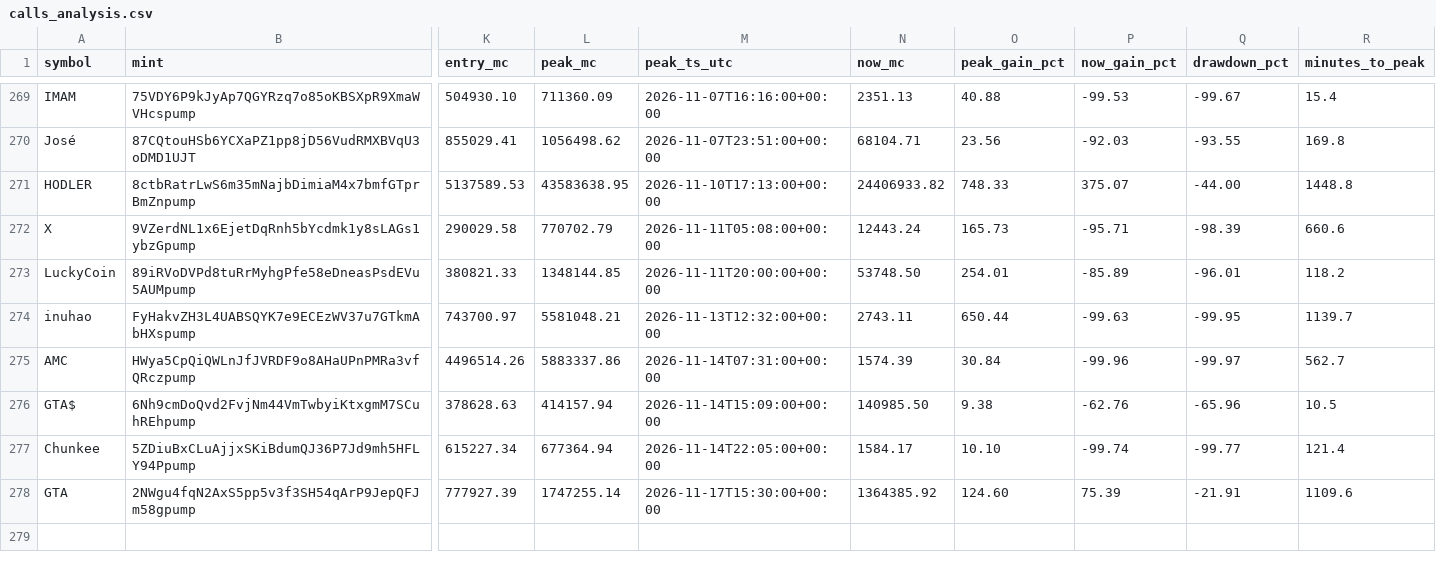
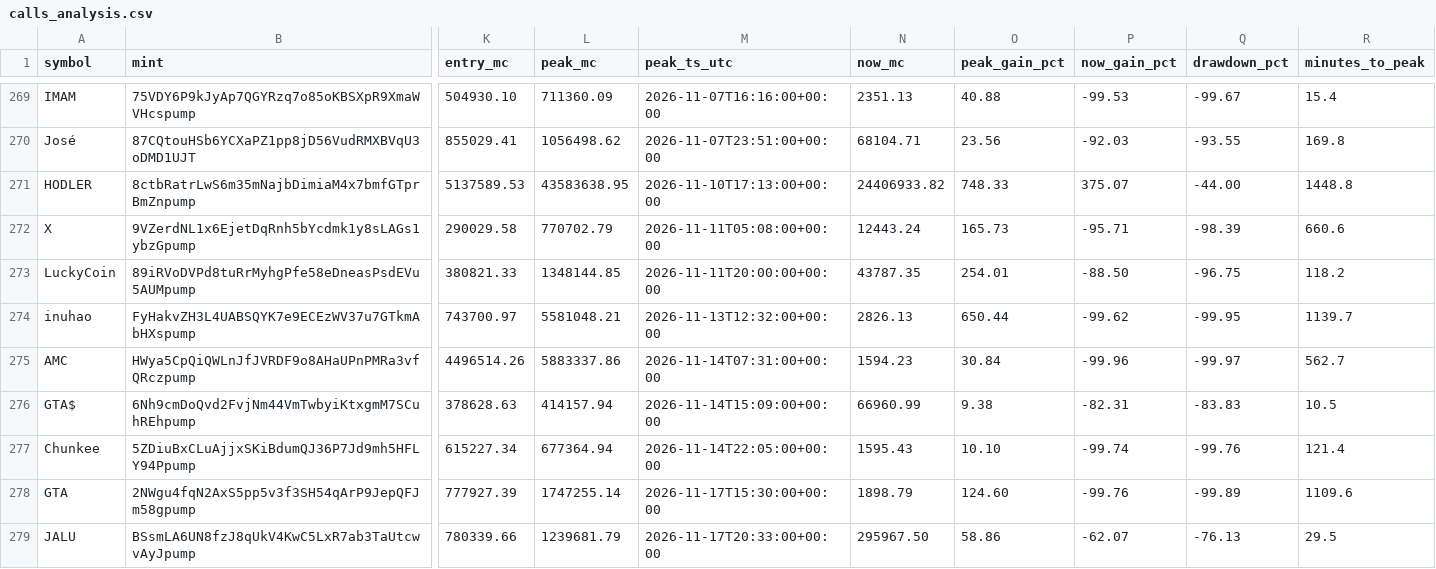
Before and after one commit to nikolan17/pumpfun-call-analyzer, a CSV file: calls_analysis.csv, drawn as a sheet; only a part is shown, gaps mark what is left out; rows hold the shown columns only; the diff names each change by its address in the sheet, - before the commit and + after, or states it on an @@ line.

```diff
--- a/calls_analysis.csv
+++ b/calls_analysis.csv
-N273 (now_mc): 53748.50
+N273 (now_mc): 43787.35
-P273 (now_gain_pct): -85.89
+P273 (now_gain_pct): -88.50
-Q273 (drawdown_pct): -96.01
+Q273 (drawdown_pct): -96.75
-N274 (now_mc): 2743.11
+N274 (now_mc): 2826.13
-P274 (now_gain_pct): -99.63
+P274 (now_gain_pct): -99.62
-N275 (now_mc): 1574.39
+N275 (now_mc): 1594.23
-N276 (now_mc): 140985.50
+N276 (now_mc): 66960.99
-P276 (now_gain_pct): -62.76
+P276 (now_gain_pct): -82.31
-Q276 (drawdown_pct): -65.96
+Q276 (drawdown_pct): -83.83
-N277 (now_mc): 1584.17
+N277 (now_mc): 1595.43
-Q277 (drawdown_pct): -99.77
+Q277 (drawdown_pct): -99.76
-N278 (now_mc): 1364385.92
+N278 (now_mc): 1898.79
-P278 (now_gain_pct): 75.39
+P278 (now_gain_pct): -99.76
-Q278 (drawdown_pct): -21.91
+Q278 (drawdown_pct): -99.89
+row 279: JALU | BSsmLA6UN8fzJ8qUkV4KwC5LxR7ab3TaUtcwvAyJpump | 780339.66 | 1239681.79 | 2026-11-17T20:33:00+00:00 | 295967.50 | 58.86 | -62.07 | -76.13 | 29.5
```
Also changed, not shown: calls_detected.csv, 1 other file.
